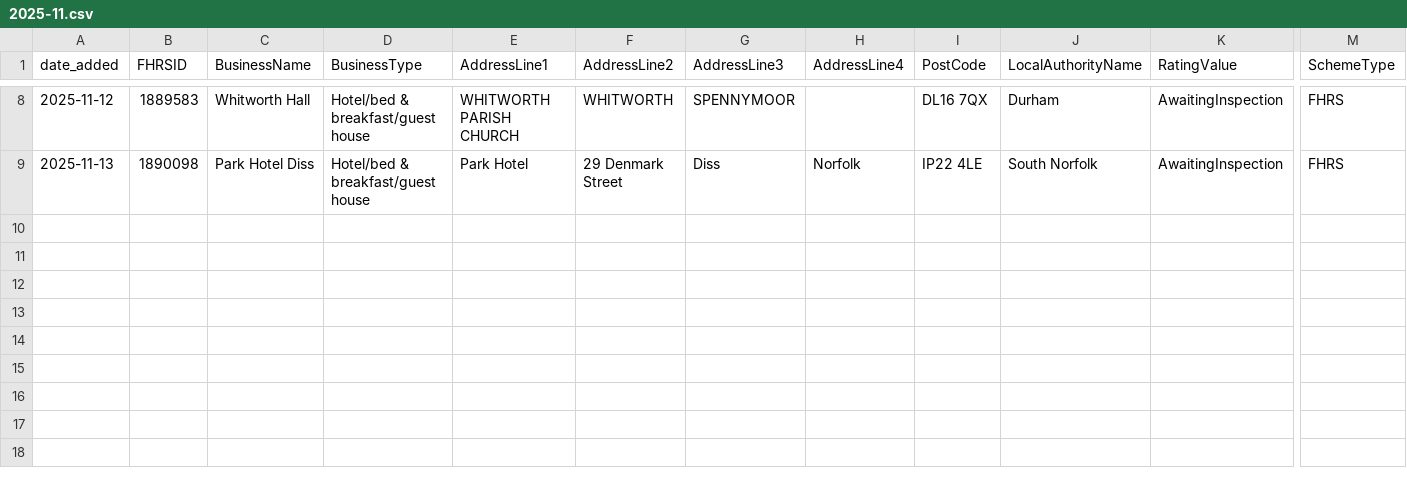
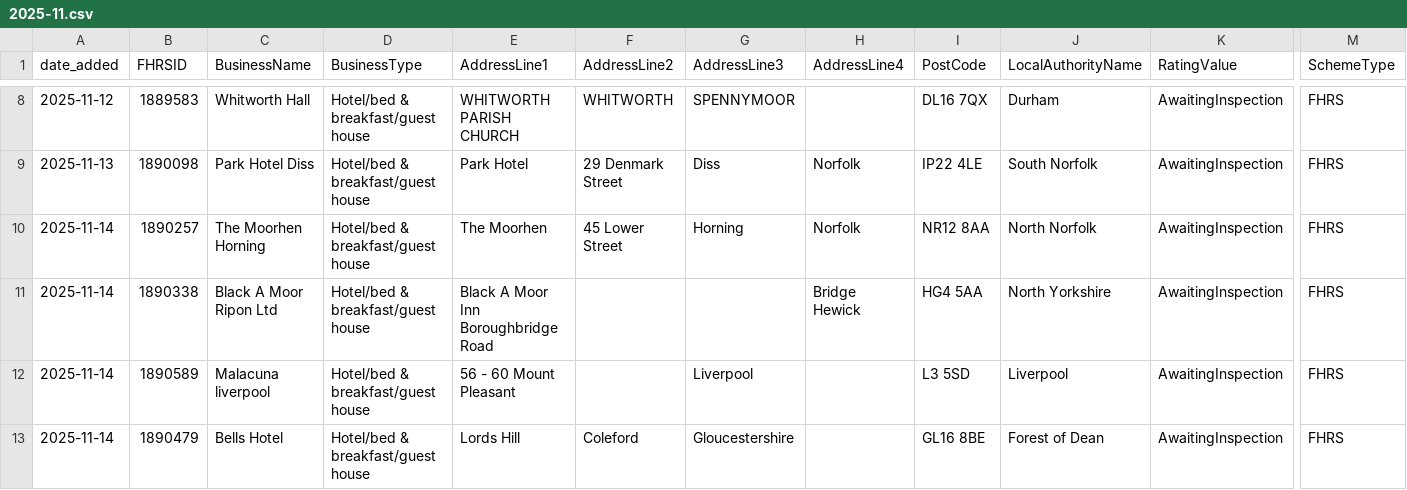
Before and after one commit to AP-Dev-Tools/independent-food-business-pulse, a CSV file: data/cumulative/HOTEL/2025-11.csv, drawn as a sheet; only a part is shown, gaps mark what is left out; rows hold the shown columns only; the diff names each change by its address in the sheet, - before the commit and + after, or states it on an @@ line.

```diff
--- a/data/cumulative/HOTEL/2025-11.csv
+++ b/data/cumulative/HOTEL/2025-11.csv
+row 10: 2025-11-14 | 1890257 | The Moorhen Horning | Hotel/bed & breakfast/guest house | The Moorhen | 45 Lower Street | Horning | Norfolk | NR12 8AA | North Norfolk | AwaitingInspection | FHRS
+row 11: 2025-11-14 | 1890338 | Black A Moor Ripon Ltd | Hotel/bed & breakfast/guest house | Black A Moor Inn Boroughbridge Road |  |  | Bridge Hewick | HG4 5AA | North Yorkshire | AwaitingInspection | FHRS
+row 12: 2025-11-14 | 1890589 | Malacuna liverpool | Hotel/bed & breakfast/guest house | 56 - 60 Mount Pleasant |  | Liverpool |  | L3 5SD | Liverpool | AwaitingInspection | FHRS
+row 13: 2025-11-14 | 1890479 | Bells Hotel | Hotel/bed & breakfast/guest house | Lords Hill | Coleford | Gloucestershire |  | GL16 8BE | Forest of Dean | AwaitingInspection | FHRS
```
Also changed, not shown: 13 other files.
